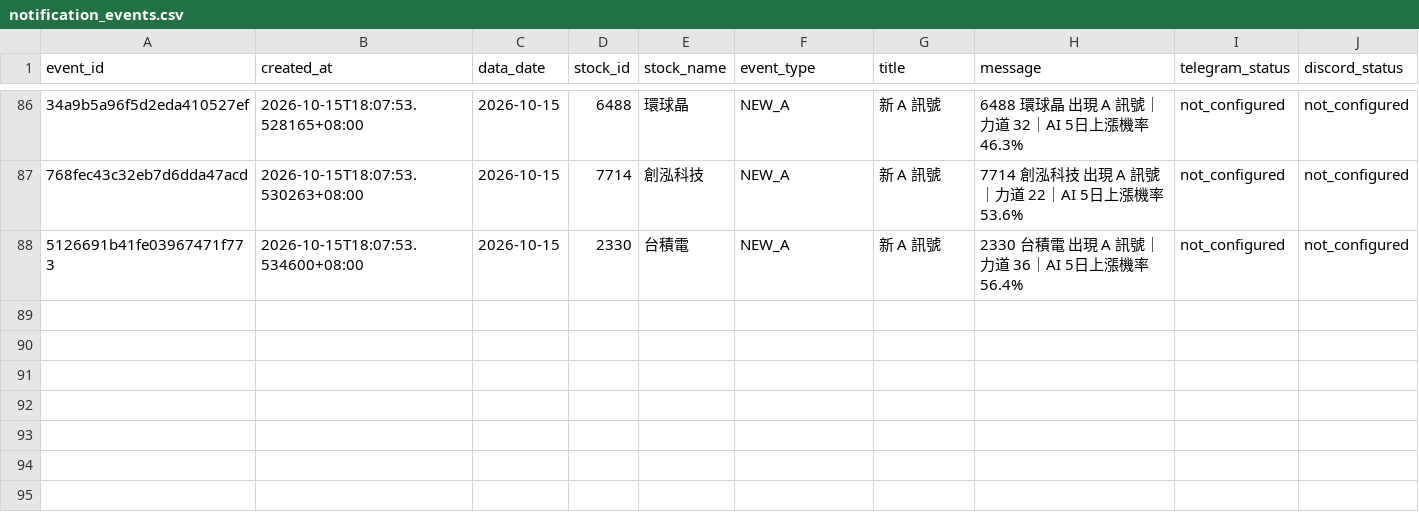
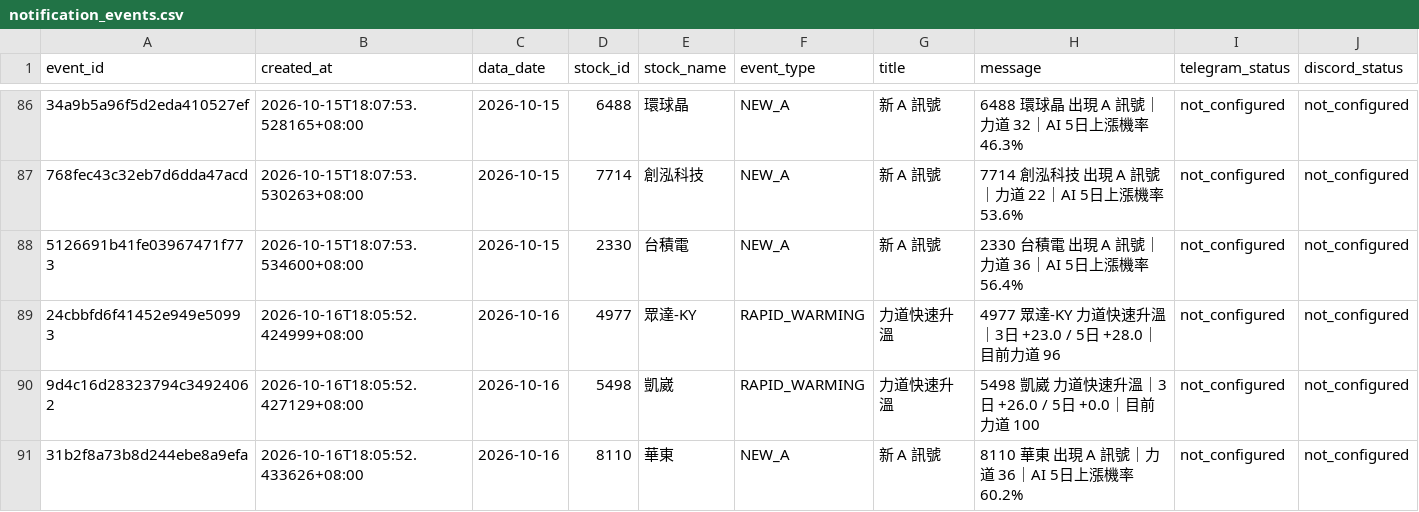
Before and after one commit to sean20040915-creator/tw-stock-ai-v1, a CSV file: data/notification_events.csv, drawn as a sheet; only a part is shown, gaps mark what is left out; the diff names each change by its address in the sheet, - before the commit and + after, or states it on an @@ line.

```diff
--- a/data/notification_events.csv
+++ b/data/notification_events.csv
+row 89: 24cbbfd6f41452e949e50993 | 2026-10-16T18:05:52.424999+08:00 | 2026-10-16 | 4977 | 眾達-KY | RAPID_WARMING | 力道快速升溫 | 4977 眾達-KY 力道快速升溫｜3日 +23.0 / 5日 +28.0｜目前力道 96 | not_configured | not_configured
+row 90: 9d4c16d28323794c34924062 | 2026-10-16T18:05:52.427129+08:00 | 2026-10-16 | 5498 | 凱崴 | RAPID_WARMING | 力道快速升溫 | 5498 凱崴 力道快速升溫｜3日 +26.0 / 5日 +0.0｜目前力道 100 | not_configured | not_configured
+row 91: 31b2f8a73b8d244ebe8a9efa | 2026-10-16T18:05:52.433626+08:00 | 2026-10-16 | 8110 | 華東 | NEW_A | 新 A 訊號 | 8110 華東 出現 A 訊號｜力道 36｜AI 5日上漲機率 60.2% | not_configured | not_configured
```
Also changed, not shown: 1 other file.
